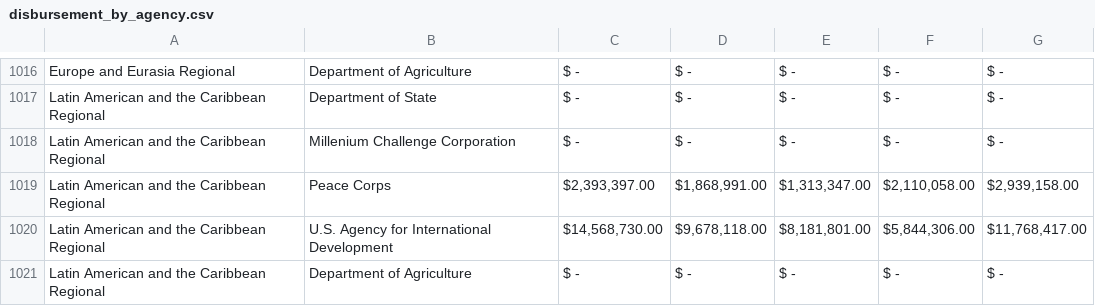
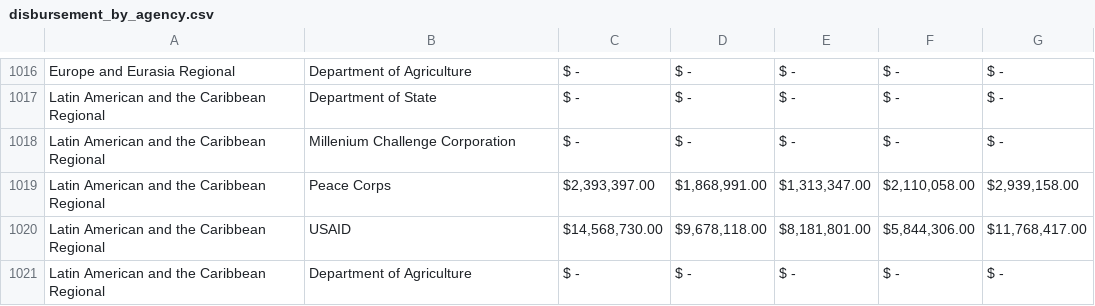
Before and after one commit to graphographer/be-map-app, a CSV file: src/data/disbursement_by_agency.csv, drawn as a sheet; only a part is shown, gaps mark what is left out; the diff covers the shown part only.

```diff
--- a/src/data/disbursement_by_agency.csv
+++ b/src/data/disbursement_by_agency.csv
@@ -1019,3 +1019,3 @@ Latin American and the Caribbean Regional,Millenium Challenge Corporation,$ -,$
 Latin American and the Caribbean Regional,Peace Corps,"$2,393,397.00","$1,868,991.00","$1,313,347.00","$2,110,058.00","$2,939,158.00"
-Latin American and the Caribbean Regional,U.S. Agency for International Development,"$14,568,730.00","$9,678,118.00","$8,181,801.00","$5,844,306.00","$11,768,417.00"
+Latin American and the Caribbean Regional,USAID,"$14,568,730.00","$9,678,118.00","$8,181,801.00","$5,844,306.00","$11,768,417.00"
 Latin American and the Caribbean Regional,Department of Agriculture,$ -,$ -,$ -,$ -,$ -
```
Also changed, not shown: 6 edited cells elsewhere in this file, 4 other files.
